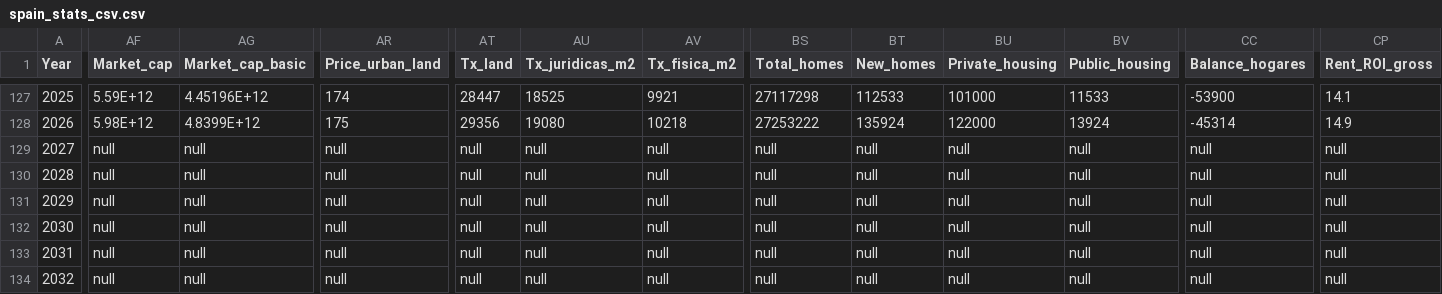
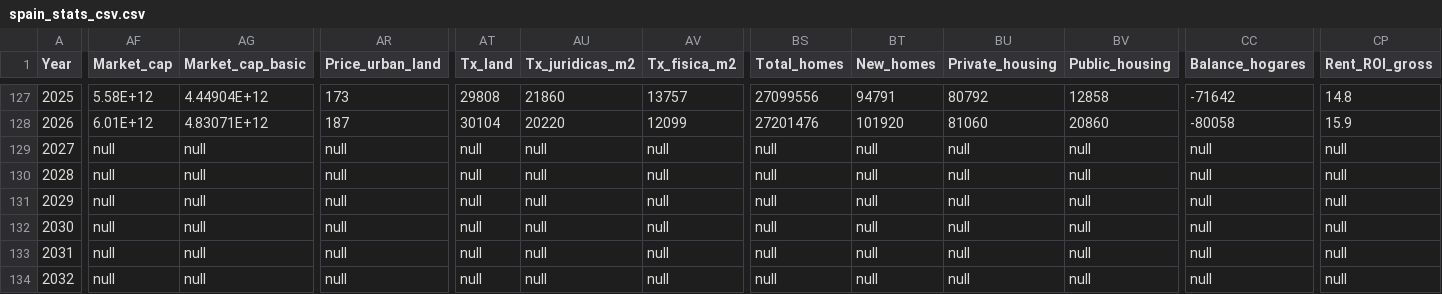
Before and after one commit to galetaire/spahousing, a CSV file: public/docs/spain_stats_csv.csv, drawn as a sheet; only a part is shown, gaps mark what is left out; the diff covers the shown part only; the diff names each change by its address in the sheet, - before the commit and + after, or states it on an @@ line.

```diff
--- a/public/docs/spain_stats_csv.csv
+++ b/public/docs/spain_stats_csv.csv
-AF127 (Market_cap): 5.59E+12
+AF127 (Market_cap): 5.58E+12
-AG127 (Market_cap_basic): 4.45196E+12
+AG127 (Market_cap_basic): 4.44904E+12
-AR127 (Price_urban_land): 174
+AR127 (Price_urban_land): 173
-AT127 (Tx_land): 28447
+AT127 (Tx_land): 29808
-AU127 (Tx_juridicas_m2): 18525
+AU127 (Tx_juridicas_m2): 21860
-AV127 (Tx_fisica_m2): 9921
+AV127 (Tx_fisica_m2): 13757
-BS127 (Total_homes): 27117298
+BS127 (Total_homes): 27099556
-BT127 (New_homes): 112533
+BT127 (New_homes): 94791
-BU127 (Private_housing): 101000
+BU127 (Private_housing): 80792
-BV127 (Public_housing): 11533
+BV127 (Public_housing): 12858
-CC127 (Balance_hogares): -53900
+CC127 (Balance_hogares): -71642
-CP127 (Rent_ROI_gross): 14.1
+CP127 (Rent_ROI_gross): 14.8
-AF128 (Market_cap): 5.98E+12
+AF128 (Market_cap): 6.01E+12
-AG128 (Market_cap_basic): 4.8399E+12
+AG128 (Market_cap_basic): 4.83071E+12
-AR128 (Price_urban_land): 175
+AR128 (Price_urban_land): 187
-AT128 (Tx_land): 29356
+AT128 (Tx_land): 30104
-AU128 (Tx_juridicas_m2): 19080
+AU128 (Tx_juridicas_m2): 20220
-AV128 (Tx_fisica_m2): 10218
+AV128 (Tx_fisica_m2): 12099
-BS128 (Total_homes): 27253222
+BS128 (Total_homes): 27201476
-BT128 (New_homes): 135924
+BT128 (New_homes): 101920
-BU128 (Private_housing): 122000
+BU128 (Private_housing): 81060
-BV128 (Public_housing): 13924
+BV128 (Public_housing): 20860
-CC128 (Balance_hogares): -45314
+CC128 (Balance_hogares): -80058
-CP128 (Rent_ROI_gross): 14.9
+CP128 (Rent_ROI_gross): 15.9
```
Also changed, not shown: 110 edited cells elsewhere in this file, public/docs/spain_stats_quarterly.csv, 6 other files.
